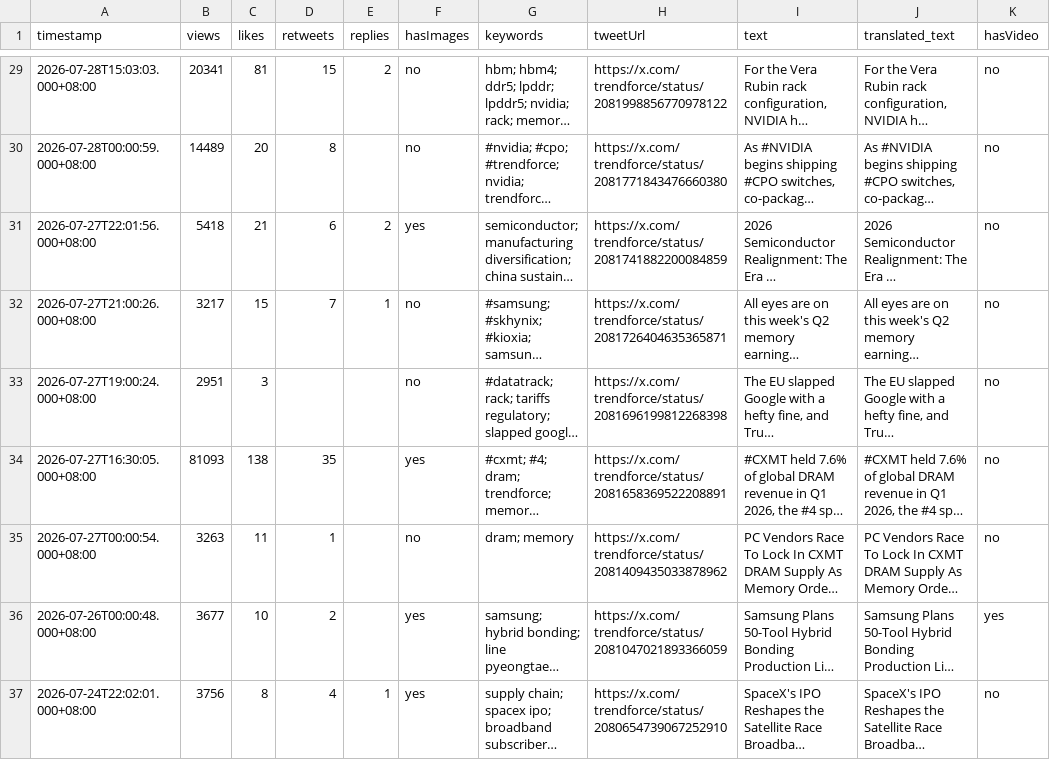
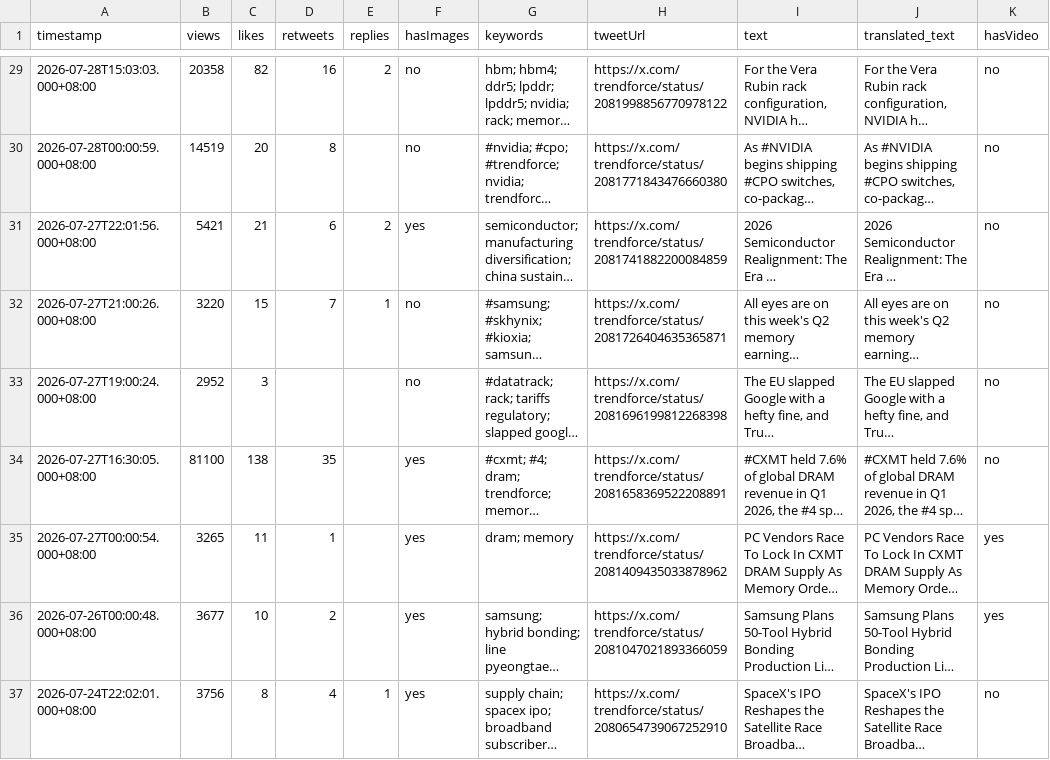
Before and after one commit to Evaline8485/TrendForceDashboard, a CSV file: csv/TrendForce.csv, drawn as a sheet; only a part is shown, gaps mark what is left out; long unchanged cells end in …; the diff covers the shown part only; the diff names each change by its address in the sheet, - before the commit and + after, or states it on an @@ line.

```diff
--- a/csv/TrendForce.csv
+++ b/csv/TrendForce.csv
-B29 (views): 20341
+B29 (views): 20358
-C29 (likes): 81
+C29 (likes): 82
-D29 (retweets): 15
+D29 (retweets): 16
-B30 (views): 14489
+B30 (views): 14519
-B31 (views): 5418
+B31 (views): 5421
-B32 (views): 3217
+B32 (views): 3220
-B33 (views): 2951
+B33 (views): 2952
-B34 (views): 81093
+B34 (views): 81100
-B35 (views): 3263
+B35 (views): 3265
-F35 (hasImages): no
+F35 (hasImages): yes
-K35 (hasVideo): no
+K35 (hasVideo): yes
```
Also changed, not shown: 31 edited cells elsewhere in this file, 3 other files.
